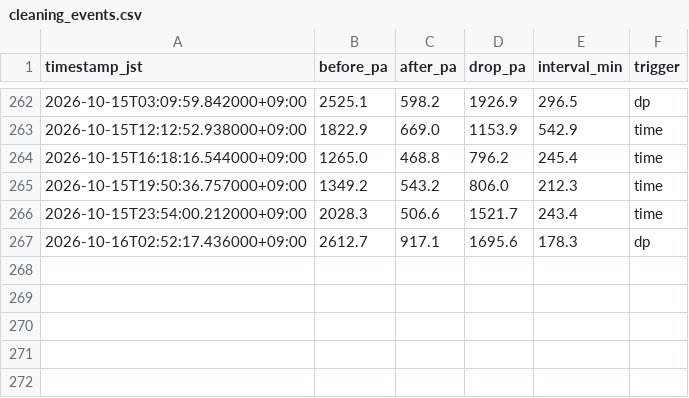
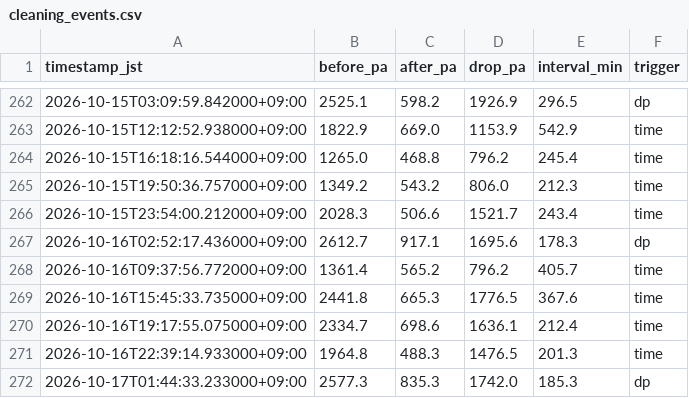
Before and after one commit to choppaman79/volter, a CSV file: data/cleaning_events.csv, drawn as a sheet; only a part is shown, gaps mark what is left out.

```diff
--- a/data/cleaning_events.csv
+++ b/data/cleaning_events.csv
@@ -267 +267,6 @@ timestamp_jst,before_pa,after_pa,drop_pa,interval_min,trigger
 2026-10-16T02:52:17.436000+09:00,2612.7,917.1,1695.6,178.3,dp
+2026-10-16T09:37:56.772000+09:00,1361.4,565.2,796.2,405.7,time
+2026-10-16T15:45:33.735000+09:00,2441.8,665.3,1776.5,367.6,time
+2026-10-16T19:17:55.075000+09:00,2334.7,698.6,1636.1,212.4,time
+2026-10-16T22:39:14.933000+09:00,1964.8,488.3,1476.5,201.3,time
+2026-10-17T01:44:33.233000+09:00,2577.3,835.3,1742.0,185.3,dp
```
Also changed, not shown: data/daily_log.csv, 2 other files.
